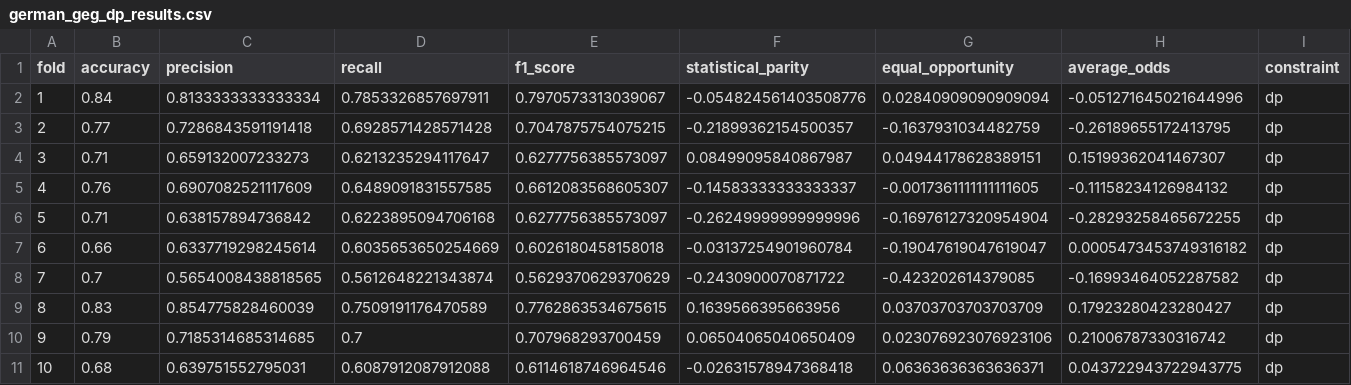
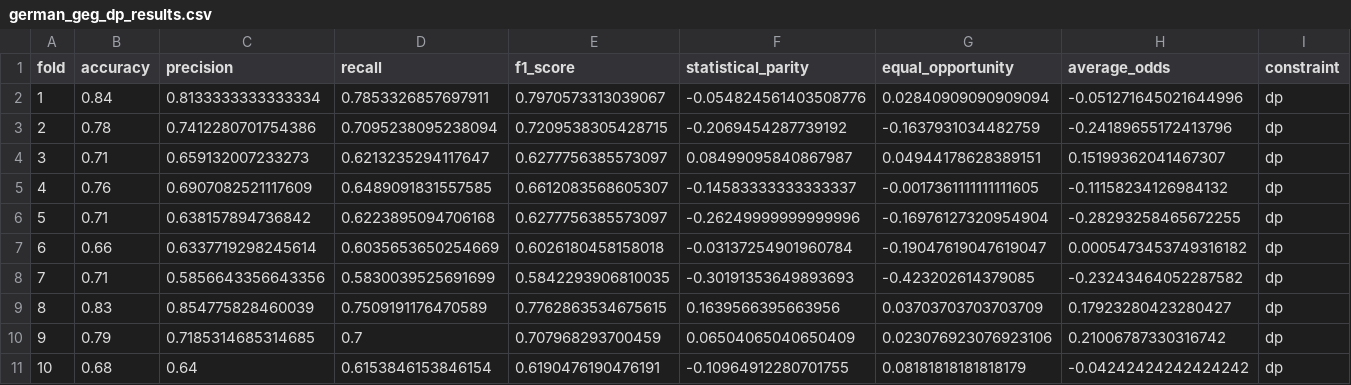
Before and after one commit to giordanoDaloisio/GEG, a CSV file: results_geg_rq2/german_geg_dp_results.csv, drawn as a sheet.

```diff
--- a/results_geg_rq2/german_geg_dp_results.csv
+++ b/results_geg_rq2/german_geg_dp_results.csv
@@ -2,3 +2,3 @@ fold,accuracy,precision,recall,f1_score,statistical_parity,equal_opportunity,ave
 1,0.84,0.8133333333333334,0.7853326857697911,0.7970573313039067,-0.054824561403508776,0.02840909090909094,-0.051271645021644996,dp
-2,0.77,0.7286843591191418,0.6928571428571428,0.7047875754075215,-0.21899362154500357,-0.1637931034482759,-0.26189655172413795,dp
+2,0.78,0.7412280701754386,0.7095238095238094,0.7209538305428715,-0.2069454287739192,-0.1637931034482759,-0.24189655172413796,dp
 3,0.71,0.659132007233273,0.6213235294117647,0.6277756385573097,0.08499095840867987,0.04944178628389151,0.15199362041467307,dp
@@ -7,5 +7,5 @@ fold,accuracy,precision,recall,f1_score,statistical_parity,equal_opportunity,ave
 6,0.66,0.6337719298245614,0.6035653650254669,0.6026180458158018,-0.03137254901960784,-0.19047619047619047,0.0005473453749316182,dp
-7,0.7,0.5654008438818565,0.5612648221343874,0.5629370629370629,-0.2430900070871722,-0.423202614379085,-0.16993464052287582,dp
+7,0.71,0.5856643356643356,0.5830039525691699,0.5842293906810035,-0.30191353649893693,-0.423202614379085,-0.23243464052287582,dp
 8,0.83,0.854775828460039,0.7509191176470589,0.7762863534675615,0.1639566395663956,0.03703703703703709,0.17923280423280427,dp
 9,0.79,0.7185314685314685,0.7,0.707968293700459,0.06504065040650409,0.023076923076923106,0.21006787330316742,dp
-10,0.68,0.639751552795031,0.6087912087912088,0.6114618746964546,-0.02631578947368418,0.06363636363636371,0.043722943722943775,dp
+10,0.68,0.64,0.6153846153846154,0.6190476190476191,-0.10964912280701755,0.08181818181818179,-0.04242424242424242,dp
```
Also changed, not shown: results_baseline_rq2/compas_baseline_results.csv, results_geg_rq2/compas_geg_cp_results.csv, 53 other files.
